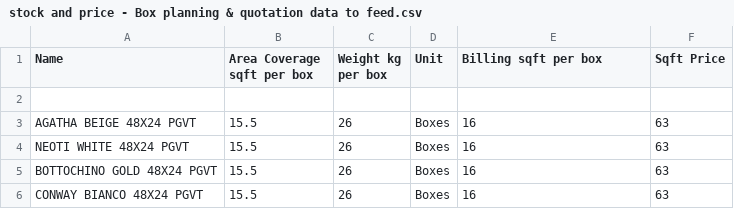
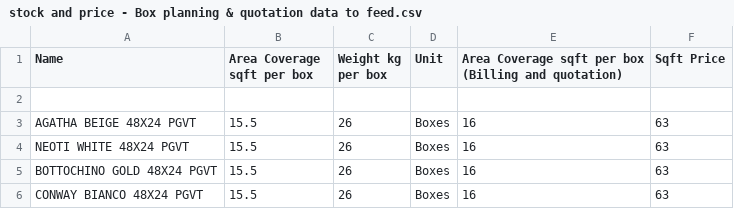
Before and after one commit to natrajag1/planner-and-quotation, a CSV file: stock and price - Box planning & quotation data to feed.csv, drawn as a sheet; only a part is shown.

Commit message:
fix: correct CSV column detection for planning vs billing area
Column B (15.5) = Planning coverage — used for box count calculation
Column E (16)   = Billing/Quotation area — used for rate (col E × sqft price)

CSV header changed from 'Billing sqft per box' to
'Area Coverage sqft per box (Billing and quotation)'.

- coverageIdx now excludes columns with 'billing'/'quotation' in header
- billingAreaIdx now matches any header containing 'billing' or 'quotation'
- Cache version bumped to v3_billing_col_fix to force re-parse on refresh

```diff
--- a/stock and price - Box planning & quotation data to feed.csv
+++ b/stock and price - Box planning & quotation data to feed.csv
@@ -1,2 +1,2 @@
-Name,Area Coverage sqft per box,Weight kg per box,Unit,Billing sqft per box,Sqft Price
+Name,Area Coverage sqft per box,Weight kg per box,Unit,Area Coverage sqft per box (Billing and quotation),Sqft Price
 ,,,,,
```
Also changed, not shown: 2 other files.
